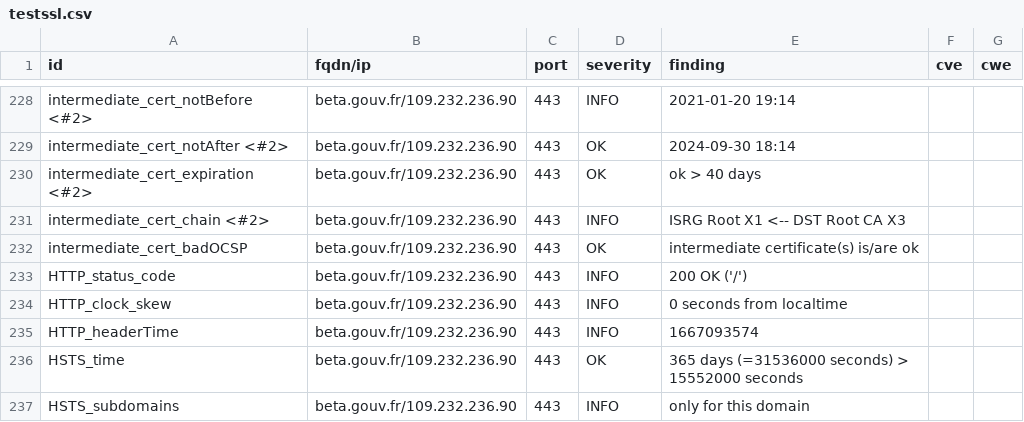
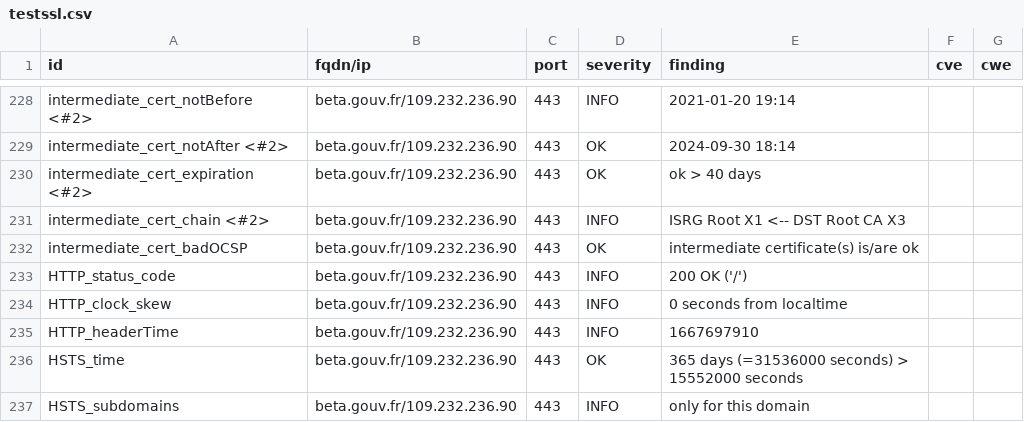
Before and after one commit to villesinternet/dashlord-collectivites, a CSV file: results/aHR0cHM6Ly9iZXRhLmdvdXYuZnI=/testssl.csv, drawn as a sheet; only a part is shown, gaps mark what is left out; the diff covers the shown part only.

```diff
--- a/results/aHR0cHM6Ly9iZXRhLmdvdXYuZnI=/testssl.csv
+++ b/results/aHR0cHM6Ly9iZXRhLmdvdXYuZnI=/testssl.csv
@@ -234,3 +234,3 @@
 "HTTP_clock_skew","beta.gouv.fr/109.232.236.90","443","INFO","0 seconds from localtime","",""
-"HTTP_headerTime","beta.gouv.fr/109.232.236.90","443","INFO","1667093574","",""
+"HTTP_headerTime","beta.gouv.fr/109.232.236.90","443","INFO","1667697910","",""
 "HSTS_time","beta.gouv.fr/109.232.236.90","443","OK","365 days (=31536000 seconds) > 15552000 seconds","",""
```
Also changed, not shown: 6 edited cells elsewhere in this file, 14 other files.
